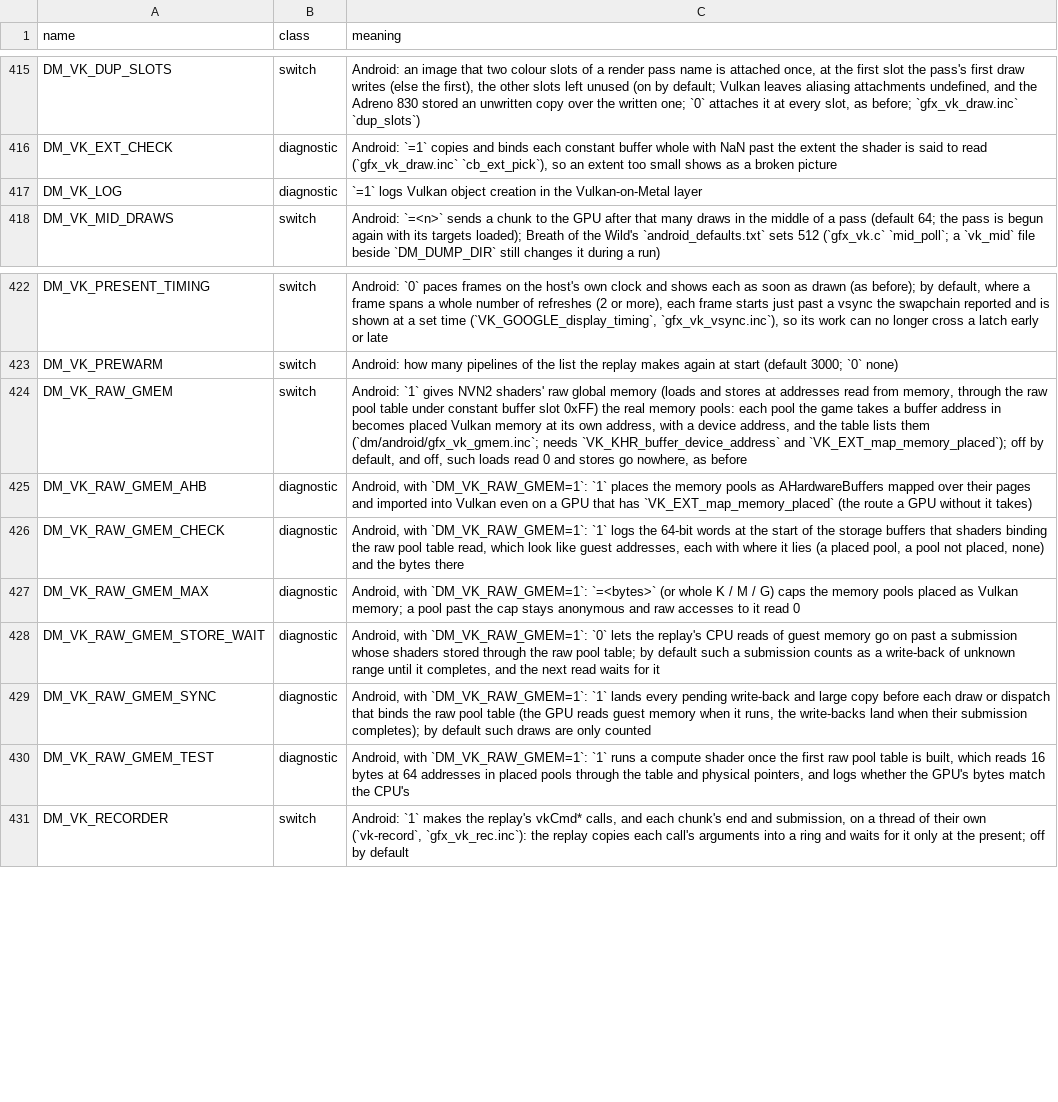
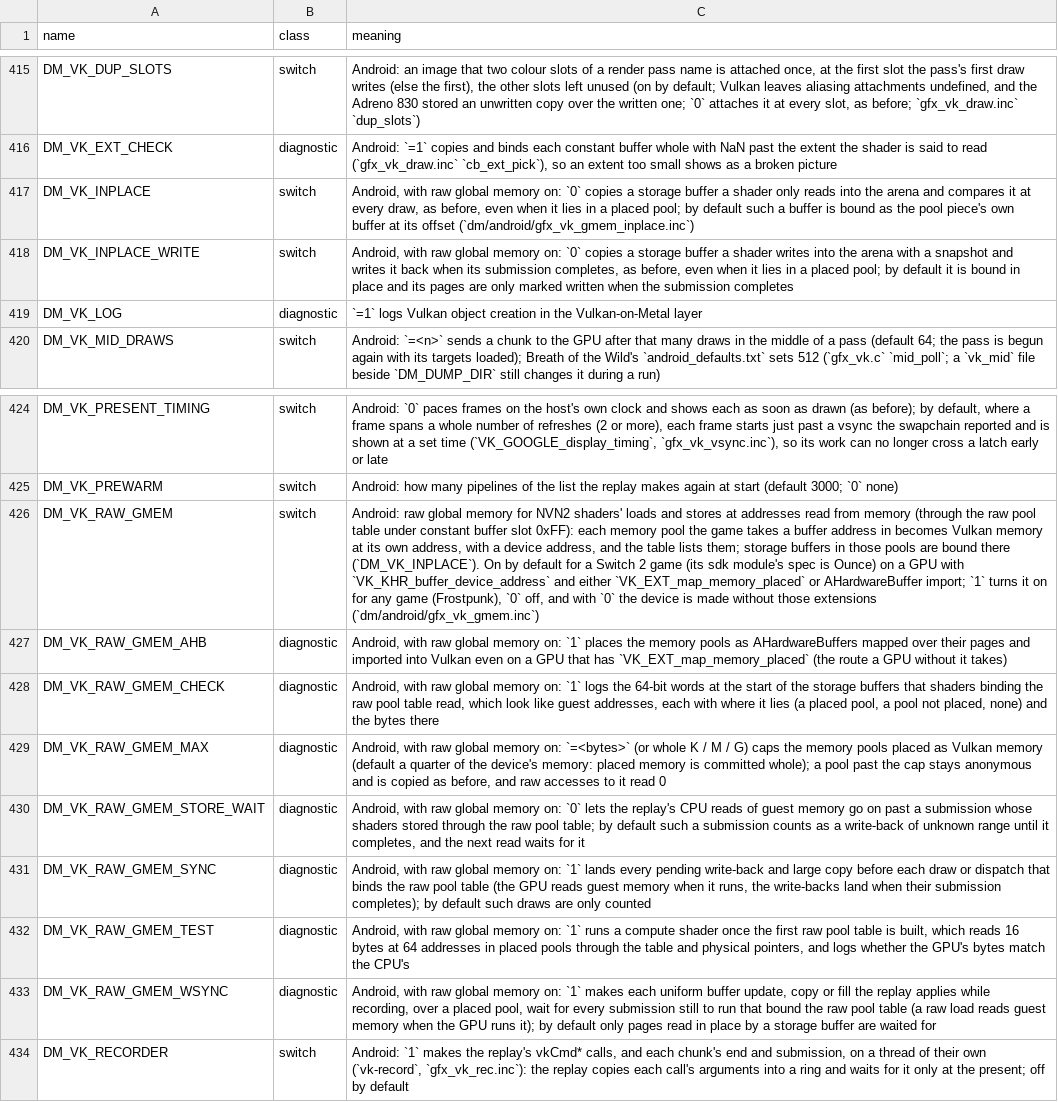
Before and after one commit to enjoyerofslop/droidnative, a TSV file: docs/env_switches.tsv, drawn as a sheet; only a part is shown, gaps mark what is left out; addresses are those after the commit; the diff names each change by its address in the sheet, - before the commit and + after, or states it on an @@ line.

```diff
--- a/docs/env_switches.tsv
+++ b/docs/env_switches.tsv
+row 417: DM_VK_INPLACE | switch | Android, with raw global memory on: `0` copies a storage buffer a shader only reads into the arena and compares it at every draw, as before, even when it lies in a placed pool; by default such a buffer is bound as the pool piece's own buffer at its offset (`dm/android/gfx_vk_gmem_inplace.inc`)
+row 418: DM_VK_INPLACE_WRITE | switch | Android, with raw global memory on: `0` copies a storage buffer a shader writes into the arena with a snapshot and writes it back when its submission completes, as before, even when it lies in a placed pool; by default it is bound in place and its pages are only marked written when the submission completes
-C426 (meaning): Android: `1` gives NVN2 shaders' raw global memory (loads and stores at addresses read from memory, through the raw pool table under constant buffer slot 0xFF) the real memory pools: each pool the game takes a buffer address in becomes placed Vulkan memory at its own address, with a device address, and the table lists them (`dm/android/gfx_vk_gmem.inc`; needs `VK_KHR_buffer_device_address` and `VK_EXT_map_memory_placed`); off by default, and off, such loads read 0 and stores go nowhere, as before
+C426 (meaning): Android: raw global memory for NVN2 shaders' loads and stores at addresses read from memory (through the raw pool table under constant buffer slot 0xFF): each memory pool the game takes a buffer address in becomes Vulkan memory at its own address, with a device address, and the table lists them; storage buffers in those pools are bound there (`DM_VK_INPLACE`). On by default for a Switch 2 game (its sdk module's spec is Ounce) on a GPU with `VK_KHR_buffer_device_address` and either `VK_EXT_map_memory_placed` or AHardwareBuffer import; `1` turns it on for any game (Frostpunk), `0` off, and with `0` the device is made without those extensions (`dm/android/gfx_vk_gmem.inc`)
-C427 (meaning): Android, with `DM_VK_RAW_GMEM=1`: `1` places…
+C427 (meaning): Android, with raw global memory on: `1` places…
-C428 (meaning): Android, with `DM_VK_RAW_GMEM=1`: `1` logs…
+C428 (meaning): Android, with raw global memory on: `1` logs…
-C429 (meaning): Android, with `DM_VK_RAW_GMEM=1`: `=<bytes>` (or whole K / M / G) caps the memory pools placed as Vulkan memory; a pool past the cap stays anonymous and raw…
+C429 (meaning): Android, with raw global memory on: `=<bytes>` (or whole K / M / G) caps the memory pools placed as Vulkan memory (default a quarter of the device's memory: placed memory is committed whole); a pool past the cap stays anonymous and is copied as before, and raw…
-C430 (meaning): Android, with `DM_VK_RAW_GMEM=1`: `0` lets…
+C430 (meaning): Android, with raw global memory on: `0` lets…
-C431 (meaning): Android, with `DM_VK_RAW_GMEM=1`: `1` lands…
+C431 (meaning): Android, with raw global memory on: `1` lands…
-C432 (meaning): Android, with `DM_VK_RAW_GMEM=1`: `1` runs…
+C432 (meaning): Android, with raw global memory on: `1` runs…
+row 433: DM_VK_RAW_GMEM_WSYNC | diagnostic | Android, with raw global memory on: `1` makes each uniform buffer update, copy or fill the replay applies while recording, over a placed pool, wait for every submission still to run that bound the raw pool table (a raw load reads guest memory when the GPU runs it); by default only pages read in place by a storage buffer are waited for
```
Also changed, not shown: 3 other files.
